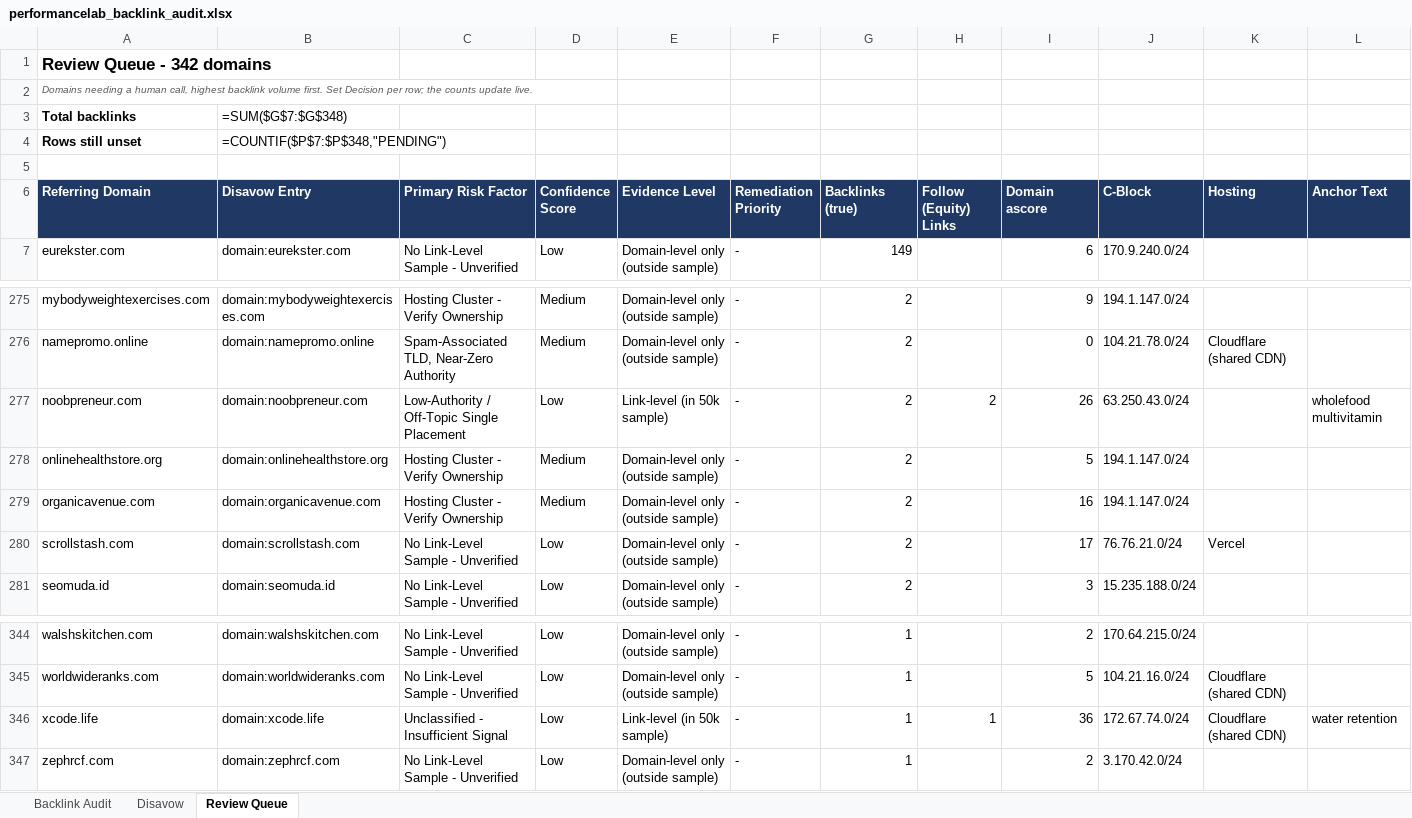
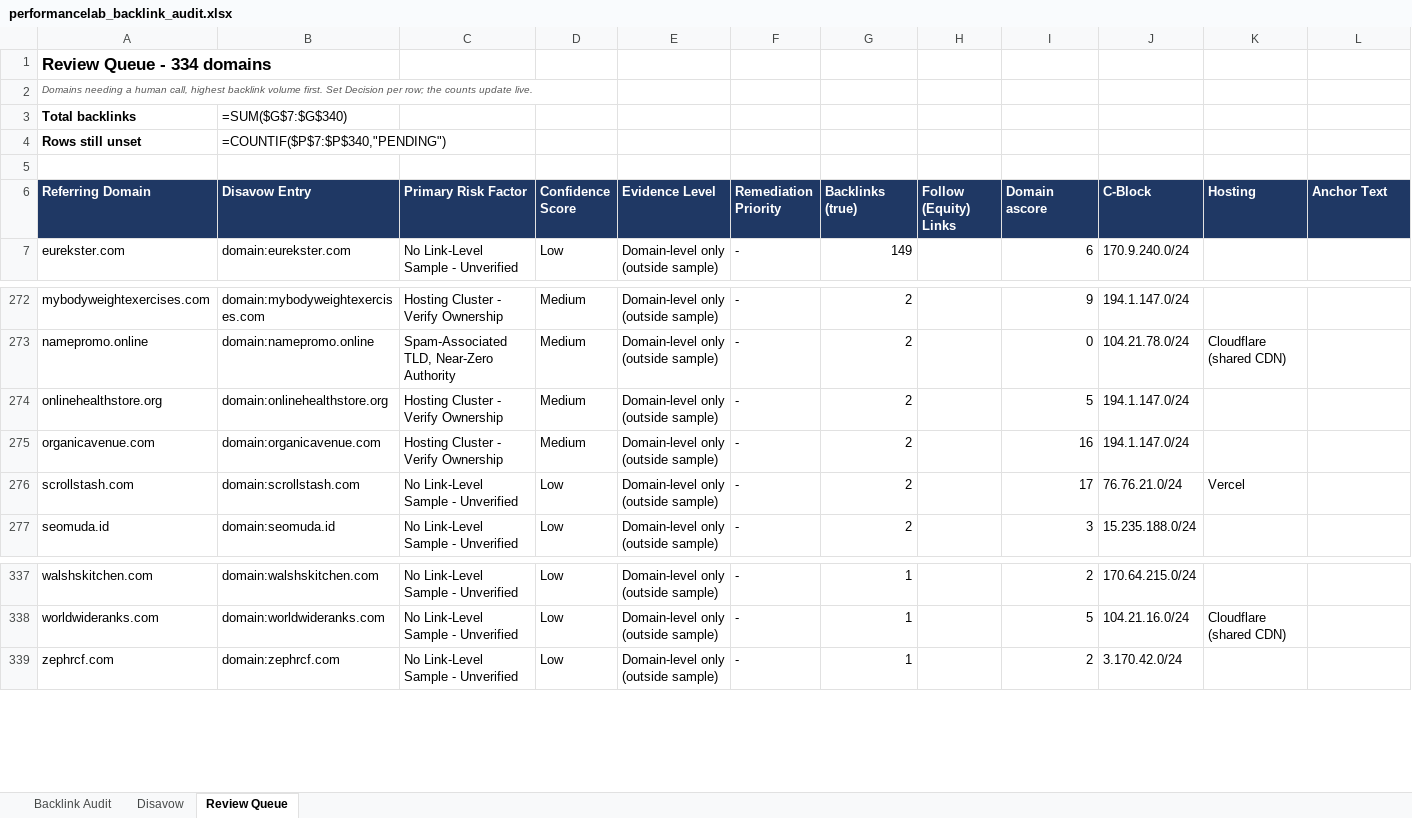
Before and after one commit to fahadahmad-ship-it/test, an Excel workbook: backlink-audit/out/performancelab_backlink_audit.xlsx, sheet Review Queue, drawn as a sheet; only a part is shown, gaps mark what is left out; values as stored, in another font and other column widths than the file's, no borders; formulas without a stored value are shown as written; rows hold the shown columns only; the diff covers the shown part only; the diff names each change by its address in the sheet, - before the commit and + after, or states it on an @@ line.

```diff
--- a/backlink-audit/out/performancelab_backlink_audit.xlsx (sheet Review Queue)
+++ b/backlink-audit/out/performancelab_backlink_audit.xlsx (sheet Review Queue)
-A1 (Referring Domain): Review Queue - 342 domains
+A1 (Referring Domain): Review Queue - 334 domains
-B3 (Disavow Entry): =SUM($G$7:$G$348)
+B3 (Disavow Entry): =SUM($G$7:$G$340)
-B4 (Disavow Entry): =COUNTIF($P$7:$P$348,"PENDING")
+B4 (Disavow Entry): =COUNTIF($P$7:$P$340,"PENDING")
-row 277: noobpreneur.com | domain:noobpreneur.com | Low-Authority / Off-Topic Single Placement | Low | Link-level (in 50k sample) | - | 2 | 2 | 26 | 63.250.43.0/24 |  | wholefood multivitamin
-row 346: xcode.life | domain:xcode.life | Unclassified - Insufficient Signal | Low | Link-level (in 50k sample) | - | 1 | 1 | 36 | 172.67.74.0/24 | Cloudflare (shared CDN) | water retention
```
Also changed, not shown: 6 removed rows elsewhere in this sheet, sheet Backlink Audit, 5 other files.
